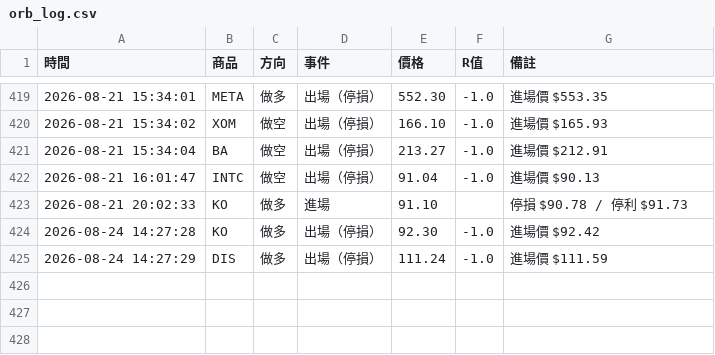
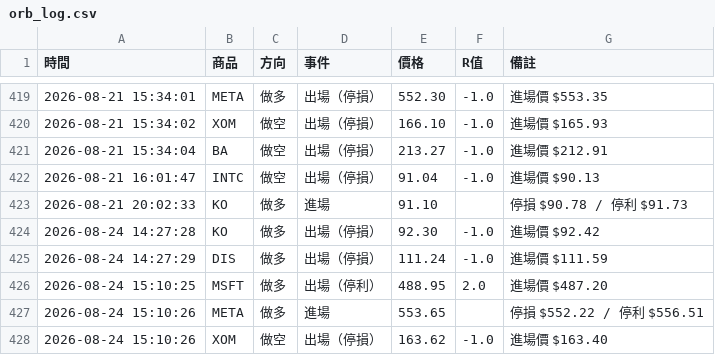
Before and after one commit to stupidyaoyao/my-quant-project, a CSV file: orb_log.csv, drawn as a sheet; only a part is shown, gaps mark what is left out; the diff names each change by its address in the sheet, - before the commit and + after, or states it on an @@ line.

```diff
--- a/orb_log.csv
+++ b/orb_log.csv
+row 426: 2026-08-24 15:10:25 | MSFT | 做多 | 出場（停利） | 488.95 | 2.0 | 進場價 $487.20
+row 427: 2026-08-24 15:10:26 | META | 做多 | 進場 | 553.65 |  | 停損 $552.22 / 停利 $556.51
+row 428: 2026-08-24 15:10:26 | XOM | 做空 | 出場（停損） | 163.62 | -1.0 | 進場價 $163.40
```
Also changed, not shown: 1 other file.
